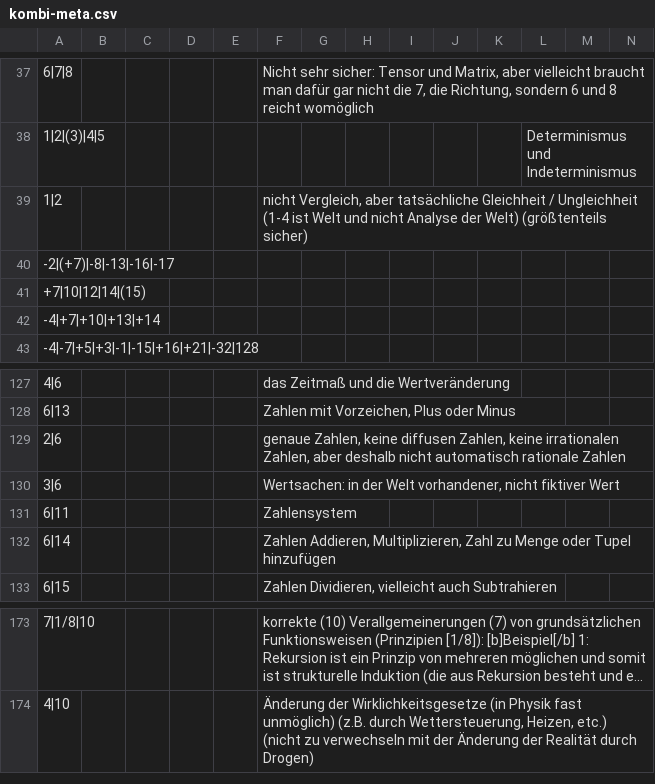
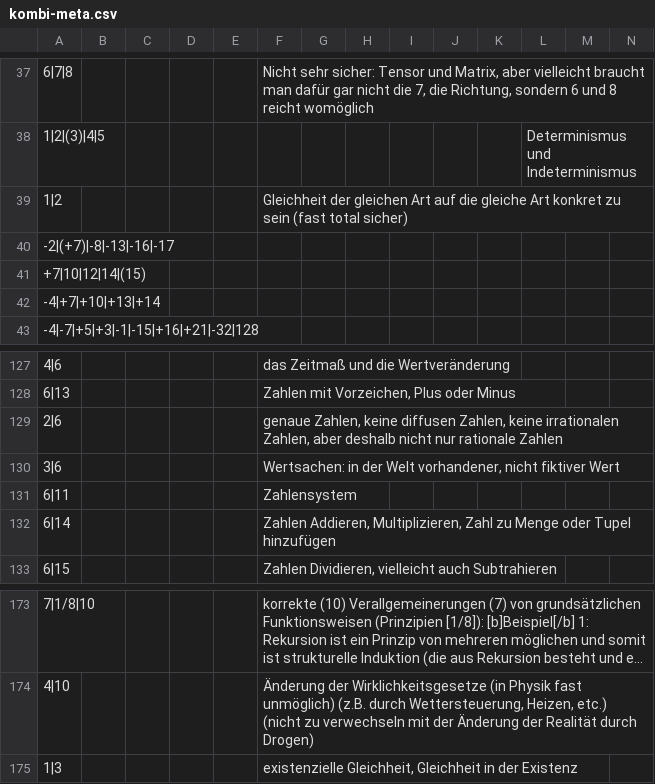
Before and after one commit to githubuser2000/reta-23-07-20, a CSV file: kombi-meta.csv, drawn as a sheet; only a part is shown, gaps mark what is left out; long unchanged cells end in …; rows hold the shown columns only; the diff names each change by its address in the sheet, - before the commit and + after, or states it on an @@ line.

Commit message:
Freiheit und Gleichheit

```diff
--- a/kombi-meta.csv
+++ b/kombi-meta.csv
-F39: nicht Vergleich, aber tatsächliche Gleichheit / Ungleichheit (1-4 ist Welt und nicht Analyse der Welt) (größtenteils sicher)
+F39: Gleichheit der gleichen Art auf die gleiche Art konkret zu sein (fast total sicher)
-F129: …deshalb nicht automatisch rationale Zahlen
+F129: …deshalb nicht nur rationale Zahlen
+row 175: 1|3 |  |  |  |  | existenzielle Gleichheit, Gleichheit in der Existenz
```
Also changed, not shown: 1 other file.
